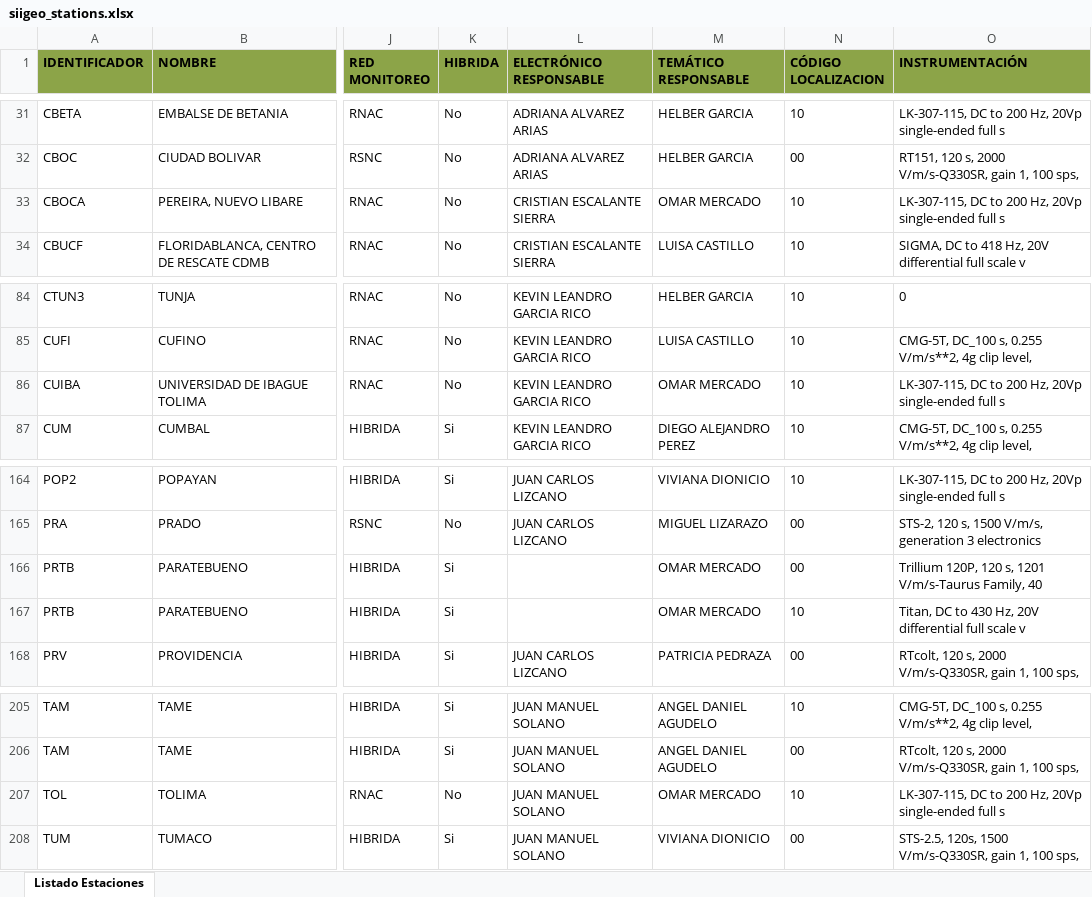
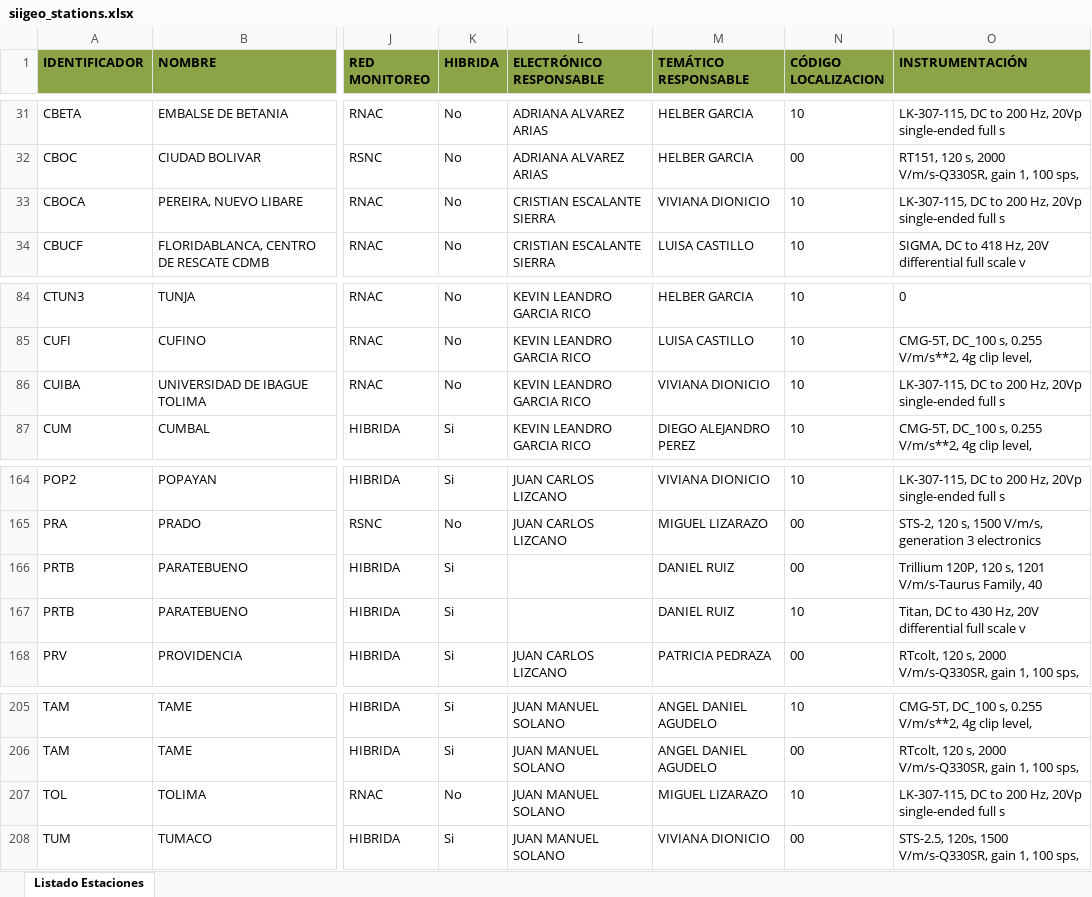
Before and after one commit to WilliamEpenarandaA/Checklist, an Excel workbook: data/siigeo_stations.xlsx, sheet Listado Estaciones, drawn as a sheet; only a part is shown, gaps mark what is left out; values as stored, in another font and other column widths than the file's, no borders; the diff covers the shown part only; the diff names each change by its address in the sheet, - before the commit and + after, or states it on an @@ line.

```diff
--- a/data/siigeo_stations.xlsx (sheet Listado Estaciones)
+++ b/data/siigeo_stations.xlsx (sheet Listado Estaciones)
-M33 (TEMÁTICO RESPONSABLE): OMAR MERCADO
+M33 (TEMÁTICO RESPONSABLE): VIVIANA DIONICIO
-M86 (TEMÁTICO RESPONSABLE): OMAR MERCADO
+M86 (TEMÁTICO RESPONSABLE): VIVIANA DIONICIO
-M166:M167 (TEMÁTICO RESPONSABLE): OMAR MERCADO
+M166:M167 (TEMÁTICO RESPONSABLE): DANIEL RUIZ
-M207 (TEMÁTICO RESPONSABLE): OMAR MERCADO
+M207 (TEMÁTICO RESPONSABLE): MIGUEL LIZARAZO
```
Also changed, not shown: 24 edited cells elsewhere in this sheet, 2 other files.
